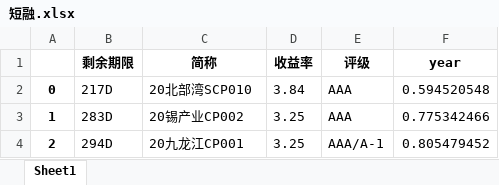
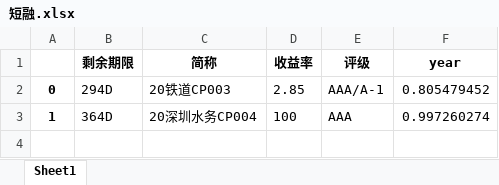
Before and after one commit to uestcmee/my_web, an Excel workbook: data/BondDeal/短融.xlsx, sheet Sheet1, drawn as a sheet; values as stored, in another font and other column widths than the file's, no borders; removed rows and columns are numbered as before the commit, all else as after; the diff names each change by its address in the sheet, - before the commit and + after, or states it on an @@ line.

```diff
--- a/data/BondDeal/短融.xlsx (sheet Sheet1)
+++ b/data/BondDeal/短融.xlsx (sheet Sheet1)
-row 2: 0 | 217D | 20北部湾SCP010 | 3.84 | AAA | 0.594520548
-row 3: 1 | 283D | 20锡产业CP002 | 3.25 | AAA | 0.775342466
-A2: 2
+A2: 0
-C2 (简称): 20九龙江CP001
+C2 (简称): 20铁道CP003
-D2 (收益率): 3.25
+D2 (收益率): 2.85
+row 3: 1 | 364D | 20深圳水务CP004 | 100 | AAA | 0.997260274
```
Also changed, not shown: data/BondDeal/中票.xlsx, data/BondDeal/企业债.xlsx, 2 other files.
